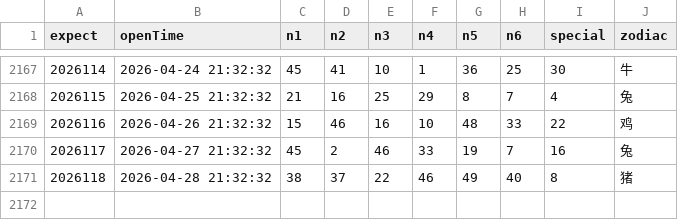
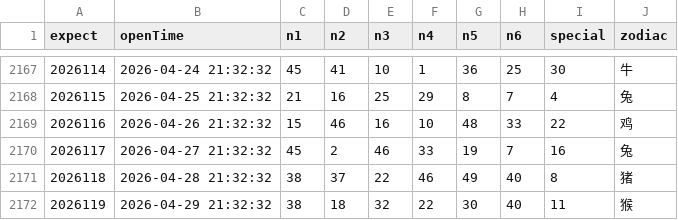
Before and after one commit to lhq157/macaujc, a CSV file: output/20260429.csv (was output/20260428.csv), drawn as a sheet; only a part is shown, gaps mark what is left out; the diff names each change by its address in the sheet, - before the commit and + after, or states it on an @@ line.

Commit message:
数据更新 2026-04-29

```diff
--- a/output/20260428.csv
+++ b/output/20260429.csv
+row 2172: 2026119 | 2026-04-29 21:32:32 | 38 | 18 | 32 | 22 | 30 | 40 | 11 | 猴
```
